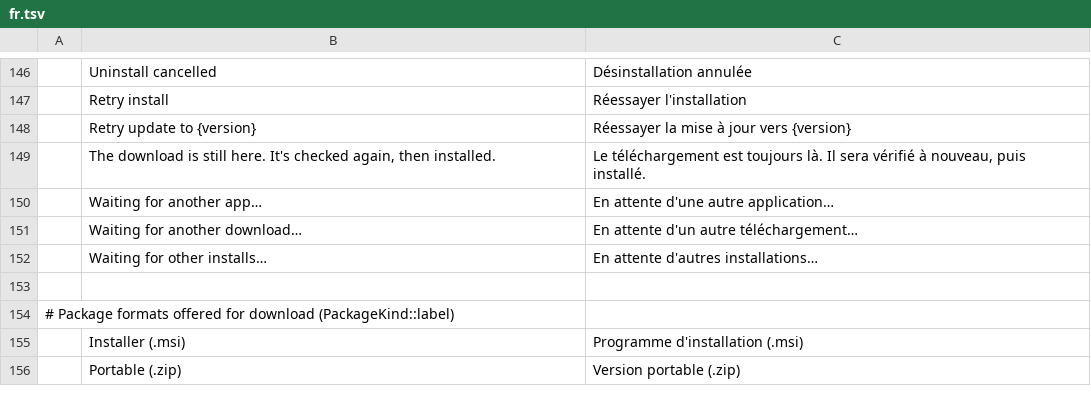
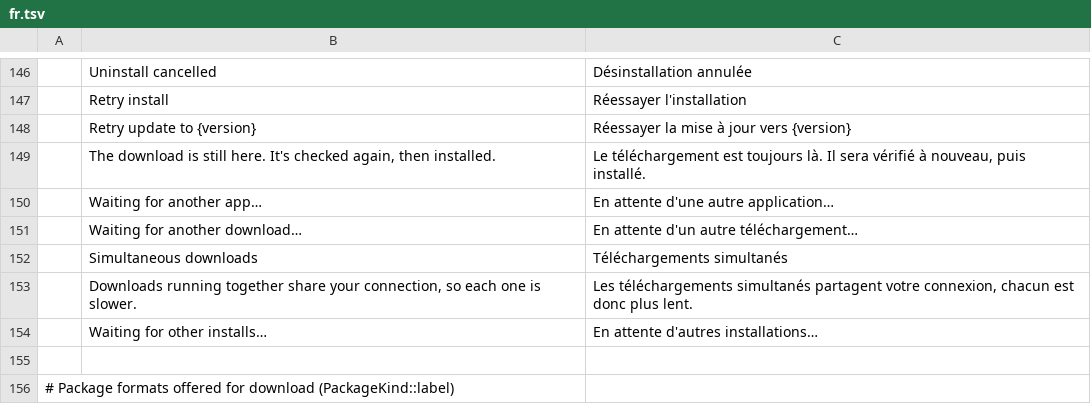
Before and after one commit to storytold/craft-launcher, a TSV file: crates/ui-egui/src/i18n/fr.tsv, drawn as a sheet; only a part is shown, gaps mark what is left out; the shorter side is filled out with more unchanged rows.

```diff
--- a/crates/ui-egui/src/i18n/fr.tsv
+++ b/crates/ui-egui/src/i18n/fr.tsv
@@ -151,2 +151,4 @@
 	Waiting for another download…	En attente d'un autre téléchargement…
+	Simultaneous downloads	Téléchargements simultanés
+	Downloads running together share your connection, so each one is slower.	Les téléchargements simultanés partagent votre connexion, chacun est donc plus lent.
 	Waiting for other installs…	En attente d'autres installations…
```
Also changed, not shown: crates/ui-egui/src/i18n/cs.tsv, crates/ui-egui/src/i18n/es.tsv, 13 other files.
